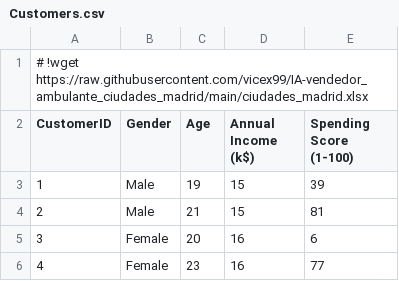
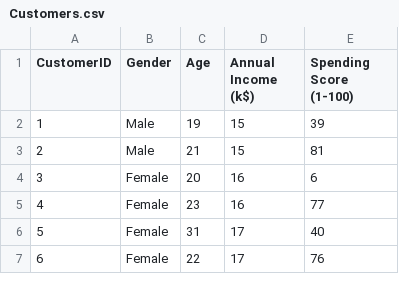
Before and after one commit to vicex99/IA_aprendizaje_no_supervisado, a CSV file: data/Customers.csv, drawn as a sheet; only a part is shown; the shorter side is filled out with more unchanged rows; the diff names each change by its address in the sheet, - before the commit and + after, or states it on an @@ line.

Commit message:
Update Customers.csv

```diff
--- a/data/Customers.csv
+++ b/data/Customers.csv
-row 1: # !wget https://raw.githubusercontent.com/vicex99/IA-vendedor_ambulante_ciudades_madrid/main/ciudades_madrid.xlsx
```
